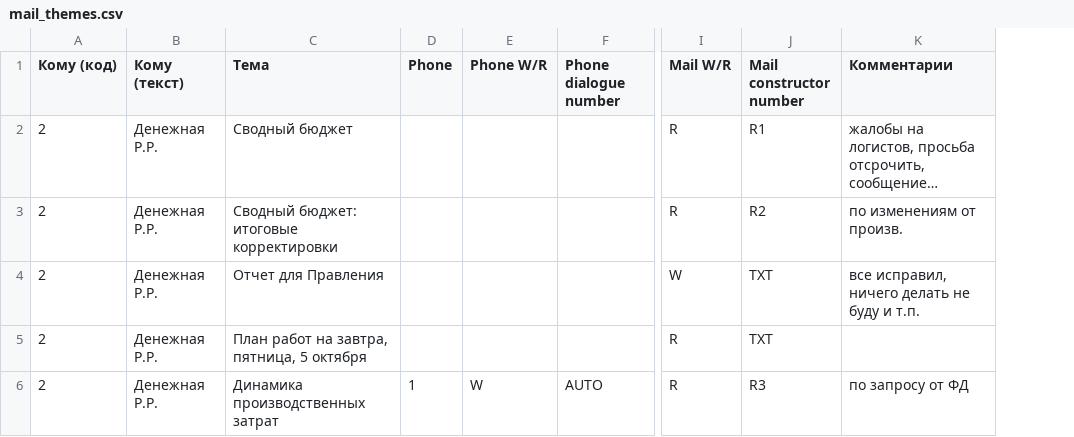
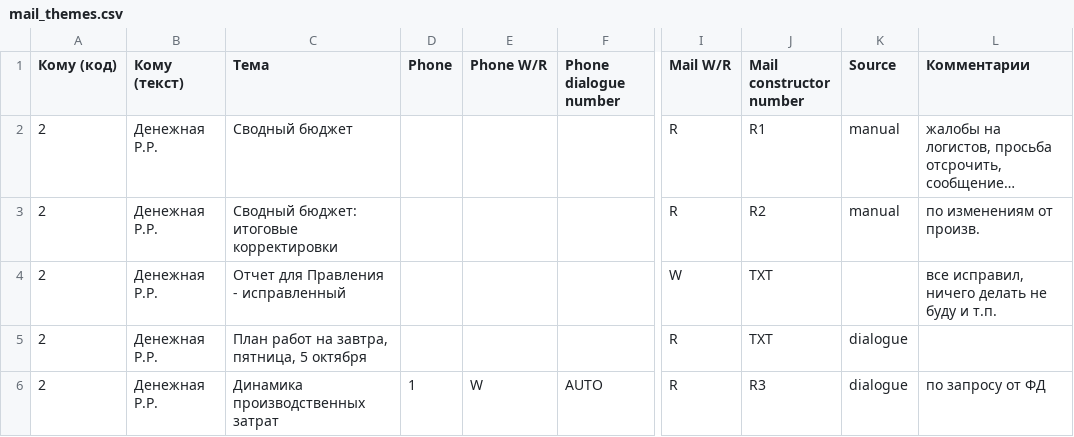
Before and after one commit to skiliks/skiliks, a CSV file: media/xls/mail_themes.csv, drawn as a sheet; only a part is shown, gaps mark what is left out; long unchanged cells end in …; the diff covers the shown part only; the diff names each change by its address in the sheet, - before the commit and + after, or states it on an @@ line.

```diff
--- a/media/xls/mail_themes.csv
+++ b/media/xls/mail_themes.csv
+column K (Source), rows 2-6: manual | manual |  | dialogue | dialogue
-C4 (Тема): Отчет для Правления
+C4 (Тема): Отчет для Правления - исправленный
```
Also changed, not shown: 6 edited cells elsewhere in this file, 46 other files.
